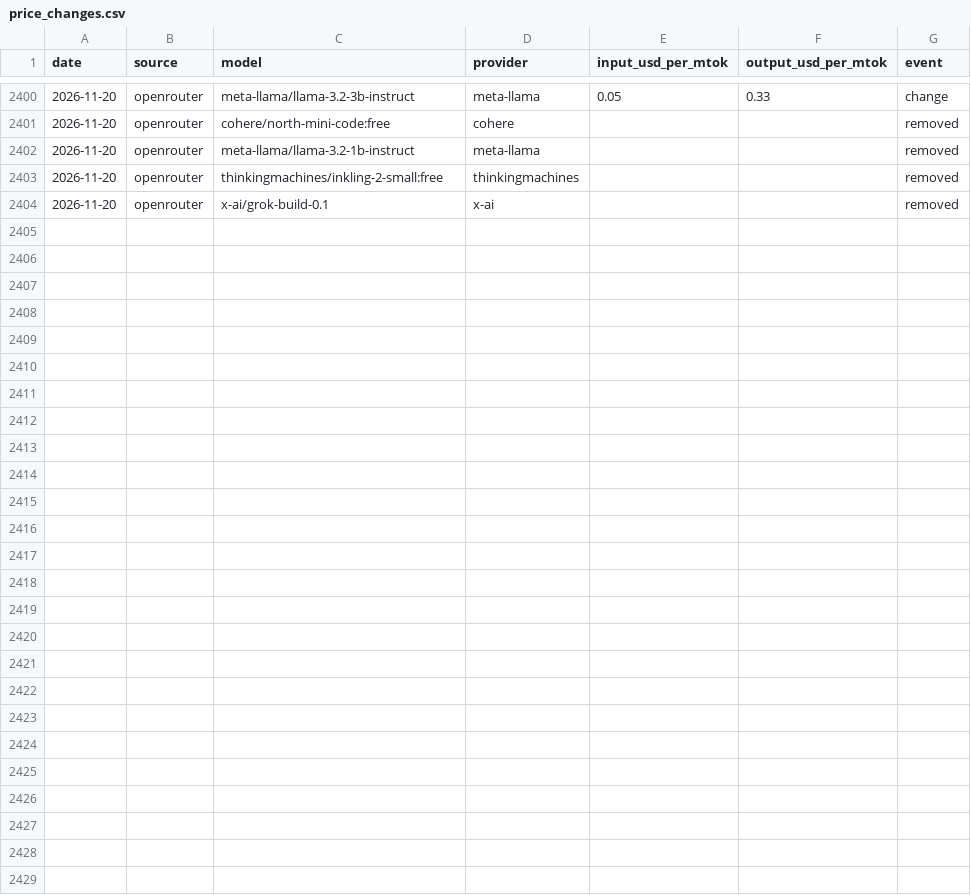
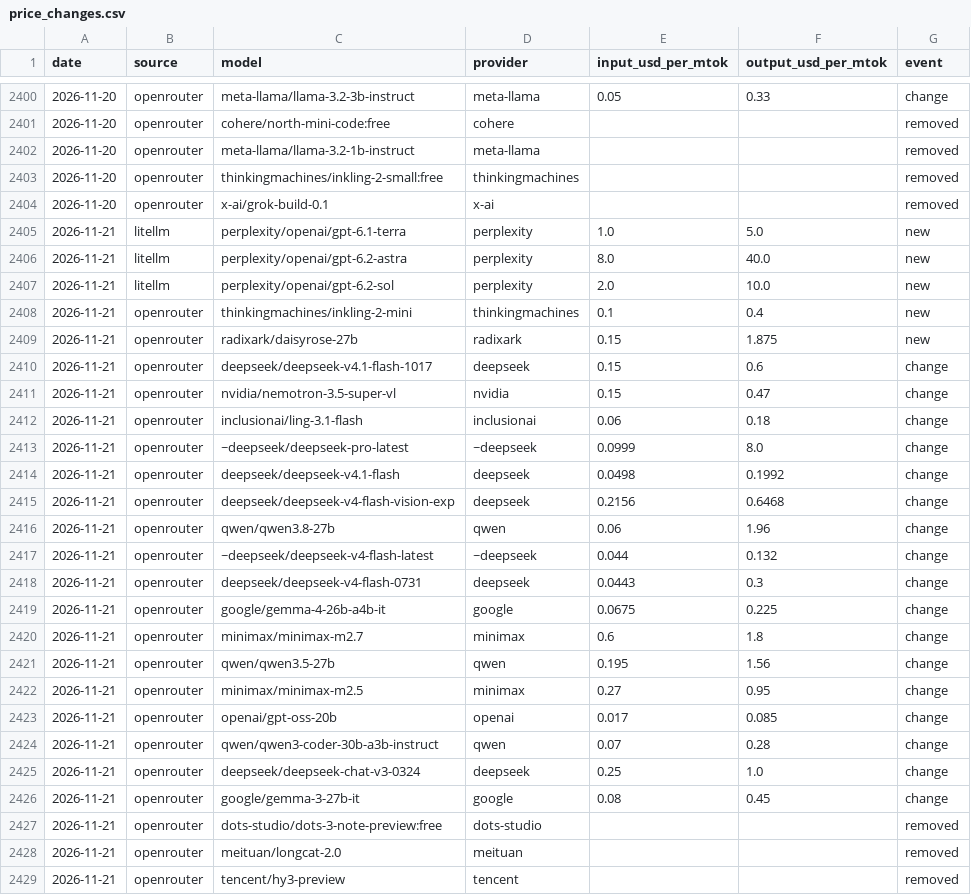
Before and after one commit to JamieCladeHo/myClaude-backup, a CSV file: docs/data/llm/price_changes.csv, drawn as a sheet; only a part is shown, gaps mark what is left out.

```diff
--- a/docs/data/llm/price_changes.csv
+++ b/docs/data/llm/price_changes.csv
@@ -2404 +2404,26 @@ date,source,model,provider,input_usd_per_mtok,output_usd_per_mtok,event
 2026-11-20,openrouter,x-ai/grok-build-0.1,x-ai,,,removed
+2026-11-21,litellm,perplexity/openai/gpt-6.1-terra,perplexity,1.0,5.0,new
+2026-11-21,litellm,perplexity/openai/gpt-6.2-astra,perplexity,8.0,40.0,new
+2026-11-21,litellm,perplexity/openai/gpt-6.2-sol,perplexity,2.0,10.0,new
+2026-11-21,openrouter,thinkingmachines/inkling-2-mini,thinkingmachines,0.1,0.4,new
+2026-11-21,openrouter,radixark/daisyrose-27b,radixark,0.15,1.875,new
+2026-11-21,openrouter,deepseek/deepseek-v4.1-flash-1017,deepseek,0.15,0.6,change
+2026-11-21,openrouter,nvidia/nemotron-3.5-super-vl,nvidia,0.15,0.47,change
+2026-11-21,openrouter,inclusionai/ling-3.1-flash,inclusionai,0.06,0.18,change
+2026-11-21,openrouter,~deepseek/deepseek-pro-latest,~deepseek,0.0999,8.0,change
+2026-11-21,openrouter,deepseek/deepseek-v4.1-flash,deepseek,0.0498,0.1992,change
+2026-11-21,openrouter,deepseek/deepseek-v4-flash-vision-exp,deepseek,0.2156,0.6468,change
+2026-11-21,openrouter,qwen/qwen3.8-27b,qwen,0.06,1.96,change
+2026-11-21,openrouter,~deepseek/deepseek-v4-flash-latest,~deepseek,0.044,0.132,change
+2026-11-21,openrouter,deepseek/deepseek-v4-flash-0731,deepseek,0.0443,0.3,change
+2026-11-21,openrouter,google/gemma-4-26b-a4b-it,google,0.0675,0.225,change
+2026-11-21,openrouter,minimax/minimax-m2.7,minimax,0.6,1.8,change
+2026-11-21,openrouter,qwen/qwen3.5-27b,qwen,0.195,1.56,change
+2026-11-21,openrouter,minimax/minimax-m2.5,minimax,0.27,0.95,change
+2026-11-21,openrouter,openai/gpt-oss-20b,openai,0.017,0.085,change
+2026-11-21,openrouter,qwen/qwen3-coder-30b-a3b-instruct,qwen,0.07,0.28,change
+2026-11-21,openrouter,deepseek/deepseek-chat-v3-0324,deepseek,0.25,1.0,change
+2026-11-21,openrouter,google/gemma-3-27b-it,google,0.08,0.45,change
+2026-11-21,openrouter,dots-studio/dots-3-note-preview:free,dots-studio,,,removed
+2026-11-21,openrouter,meituan/longcat-2.0,meituan,,,removed
+2026-11-21,openrouter,tencent/hy3-preview,tencent,,,removed
```
Also changed, not shown: docs/data/compute/cpu_generations.csv, docs/data/compute/cpu_index.csv, 4 other files.
